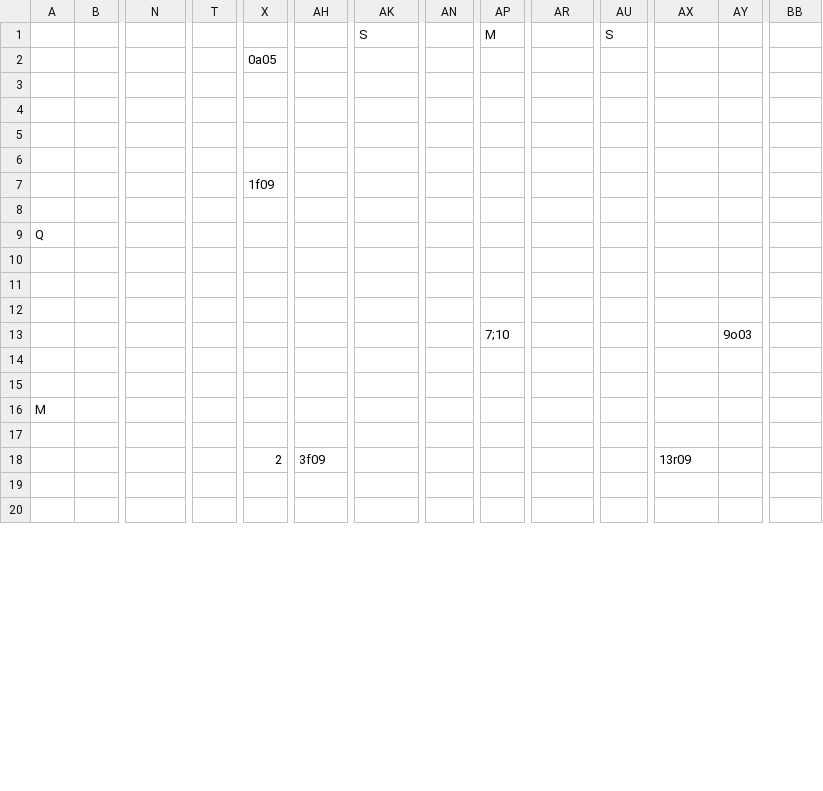
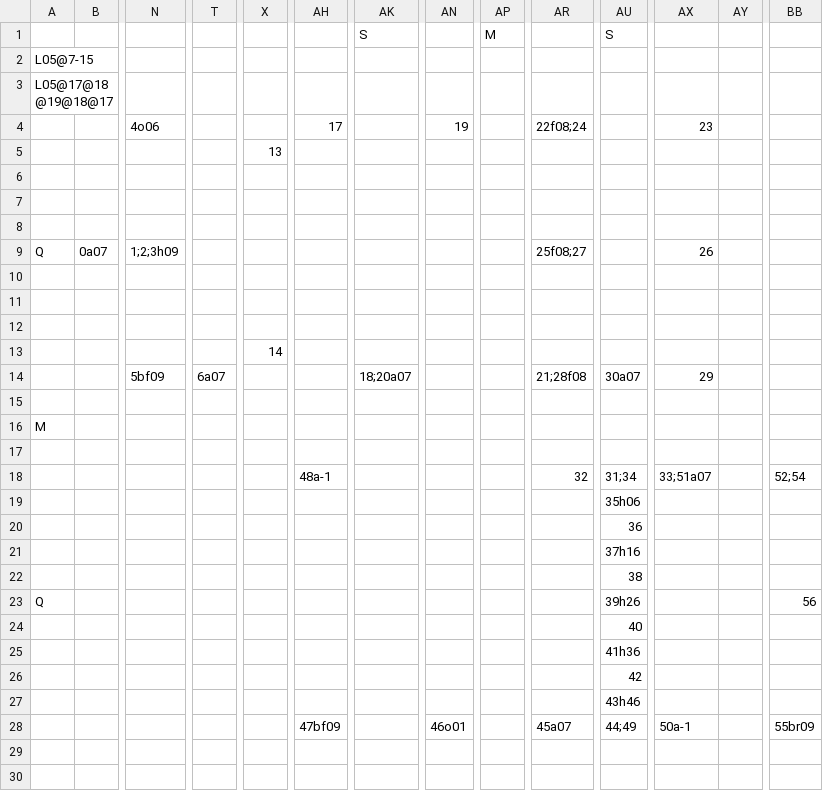
Before and after one commit to fkrstevski/GitHubRepository, a CSV file: TheEdge/android/assets/levels/Zone2Stage5.csv, drawn as a sheet; only a part is shown, gaps mark what is left out; removed rows and columns are numbered as before the commit, all else as after; rows hold the shown columns only; the diff covers the shown part only; the diff names each change by its address in the sheet, - before the commit and + after, or states it on an @@ line.

```diff
--- a/TheEdge/android/assets/levels/Zone2Stage5.csv
+++ b/TheEdge/android/assets/levels/Zone2Stage5.csv
-row 2:  |  |  |  | 0a05
+row 2: L05@7-15
+row 3: L05@17@18@19@18@17
+row 4:  |  | 4o06 |  |  | 17 |  | 19 |  | 22f08;24 |  | 23
+row 5:  |  |  |  | 13
-row 6: (empty)
-row 7:  |  |  |  | 1f09
-row 8: (empty)
-B9: (empty)
+B9: 0a07
-N9: (empty)
+N9: 1;2;3h09
-AR9: (empty)
+AR9: 25f08;27
-AX9: (empty)
+AX9: 26
-row 13:  |  |  |  |  |  |  |  | 7;10 |  |  |  | 9o03
-row 13: (empty)
+row 13:  |  |  |  | 14
+row 14:  |  | 5bf09 | 6a07 |  |  | 18;20a07 |  |  | 21;28f08 | 30a07 | 29
-row 18:  |  |  |  | 2 | 3f09 |  |  |  |  |  | 13r09
+row 18:  |  |  |  |  | 48a-1 |  |  |  | 32 | 31;34 | 33;51a07 |  | 52;54
+row 19:  |  |  |  |  |  |  |  |  |  | 35h06
+row 20:  |  |  |  |  |  |  |  |  |  | 36
+row 21:  |  |  |  |  |  |  |  |  |  | 37h16
+row 22:  |  |  |  |  |  |  |  |  |  | 38
+row 23: Q |  |  |  |  |  |  |  |  |  | 39h26 |  |  | 56
+row 24:  |  |  |  |  |  |  |  |  |  | 40
+row 25:  |  |  |  |  |  |  |  |  |  | 41h36
+row 26:  |  |  |  |  |  |  |  |  |  | 42
+row 27:  |  |  |  |  |  |  |  |  |  | 43h46
+row 28:  |  |  |  |  | 47bf09 |  | 46o01 |  | 45a07 | 44;49 | 50a-1 |  | 55br09
```
Also changed, not shown: 10 removed rows elsewhere in this file, TheEdge/android/assets/levels/Zone2Stage3.csv, TheEdge/android/assets/levels/Zone2Stage4.csv, 3 other files.
